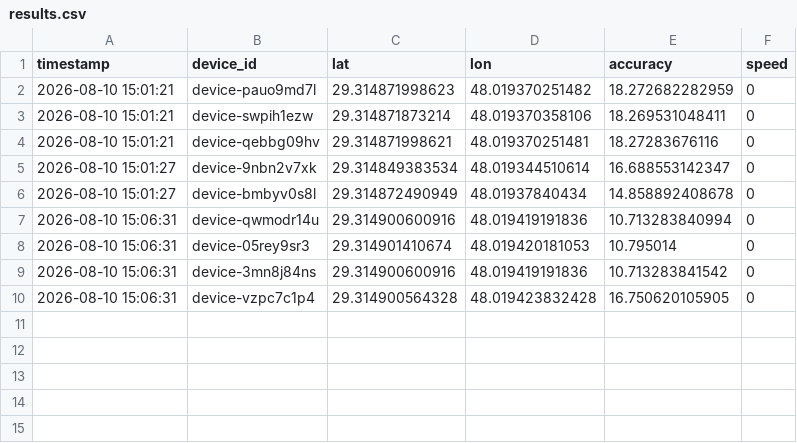
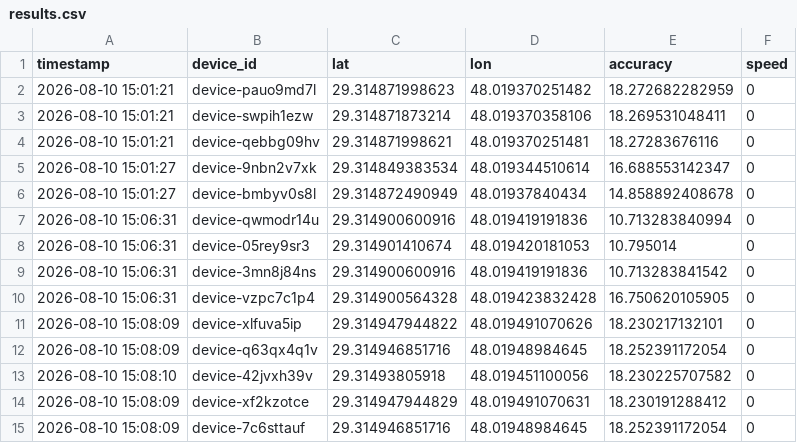
Before and after one commit to alialalikuw/seeker-map, a CSV file: db/results.csv, drawn as a sheet.

Commit message:
chore: sync location data [auto]

```diff
--- a/db/results.csv
+++ b/db/results.csv
@@ -10 +10,6 @@ timestamp,device_id,lat,lon,accuracy,speed
 "2026-08-10 15:06:31",device-vzpc7c1p4,29.314900564328,48.019423832428,16.750620105905,0
+"2026-08-10 15:08:09",device-xlfuva5ip,29.314947944822,48.019491070626,18.230217132101,0
+"2026-08-10 15:08:09",device-q63qx4q1v,29.314946851716,48.01948984645,18.252391172054,0
+"2026-08-10 15:08:10",device-42jvxh39v,29.31493805918,48.019451100056,18.230225707582,0
+"2026-08-10 15:08:09",device-xf2kzotce,29.314947944829,48.019491070631,18.230191288412,0
+"2026-08-10 15:08:09",device-7c6sttauf,29.314946851716,48.01948984645,18.252391172054,0
```
